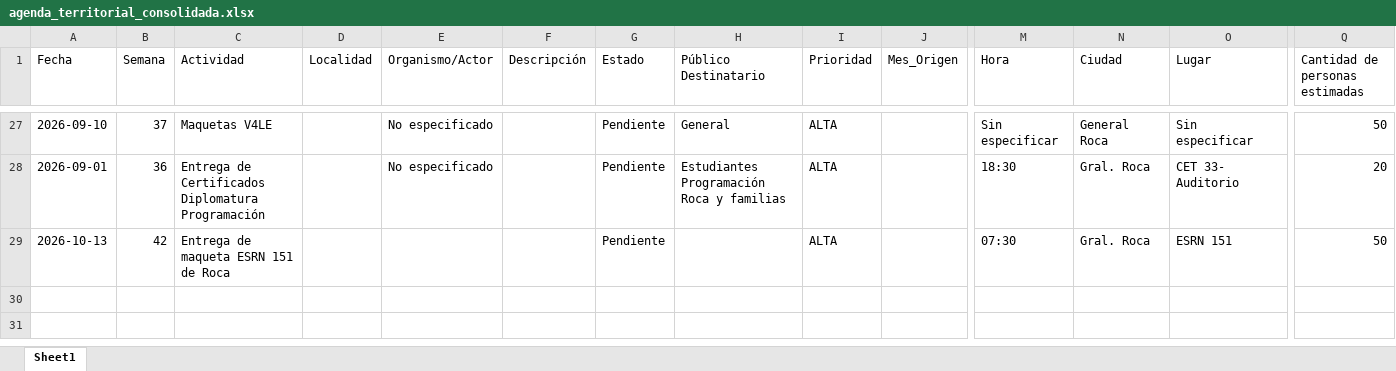
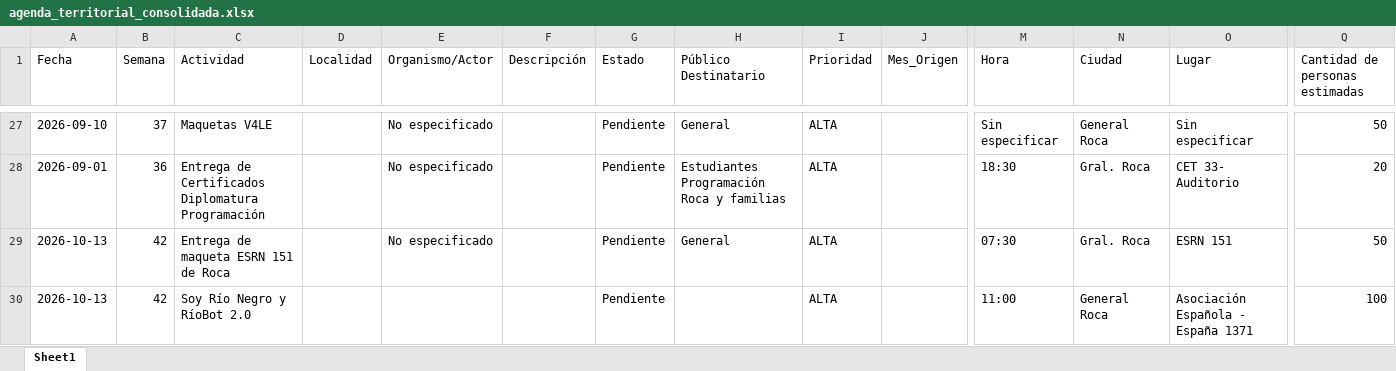
Before and after one commit to upeu-herramientasdigitales/agenda-territorial, an Excel workbook: agenda_territorial_consolidada.xlsx, sheet Sheet1, drawn as a sheet; only a part is shown, gaps mark what is left out; values as stored, in another font and other column widths than the file's, no borders; rows hold the shown columns only; the diff names each change by its address in the sheet, - before the commit and + after, or states it on an @@ line.

Commit message:
Añadir actividad: Soy Río Negro y RíoBot 2.0

```diff
--- a/agenda_territorial_consolidada.xlsx (sheet Sheet1)
+++ b/agenda_territorial_consolidada.xlsx (sheet Sheet1)
-E29 (Organismo/Actor): (empty)
+E29 (Organismo/Actor): No especificado
-H29 (Público Destinatario): (empty)
+H29 (Público Destinatario): General
+row 30: 2026-10-13 | 42 | Soy Río Negro y RíoBot 2.0 |  |  |  | Pendiente |  | ALTA |  | 11:00 | General Roca | Asociación Española - España 1371 | 100
```
